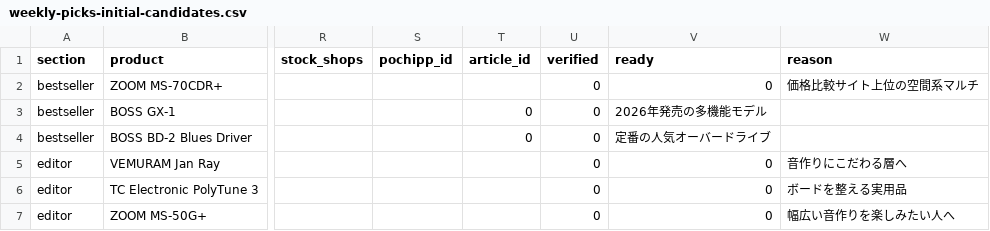
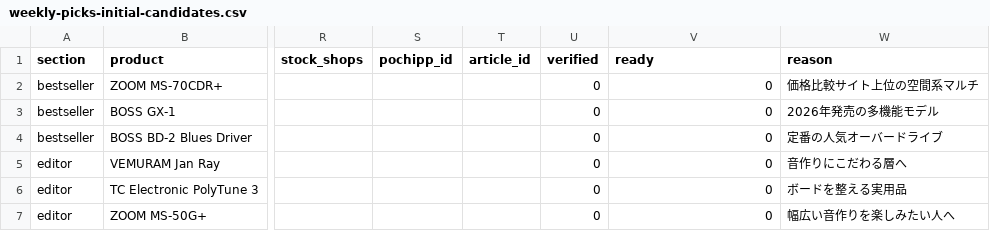
Before and after one commit to kattun8969/mynewgear, a CSV file: docs/weekly-picks-initial-candidates.csv, drawn as a sheet; only a part is shown, gaps mark what is left out; the diff names each change by its address in the sheet, - before the commit and + after, or states it on an @@ line.

Commit message:
fix: align seed CSV columns for all six products

```diff
--- a/docs/weekly-picks-initial-candidates.csv
+++ b/docs/weekly-picks-initial-candidates.csv
-T3:T4 (article_id): 0
+T3:T4 (article_id): (empty)
-V3 (ready): 2026年発売の多機能モデル
+V3 (ready): 0
-W3 (reason): (empty)
+W3 (reason): 2026年発売の多機能モデル
-V4 (ready): 定番の人気オーバードライブ
+V4 (ready): 0
-W4 (reason): (empty)
+W4 (reason): 定番の人気オーバードライブ
```
